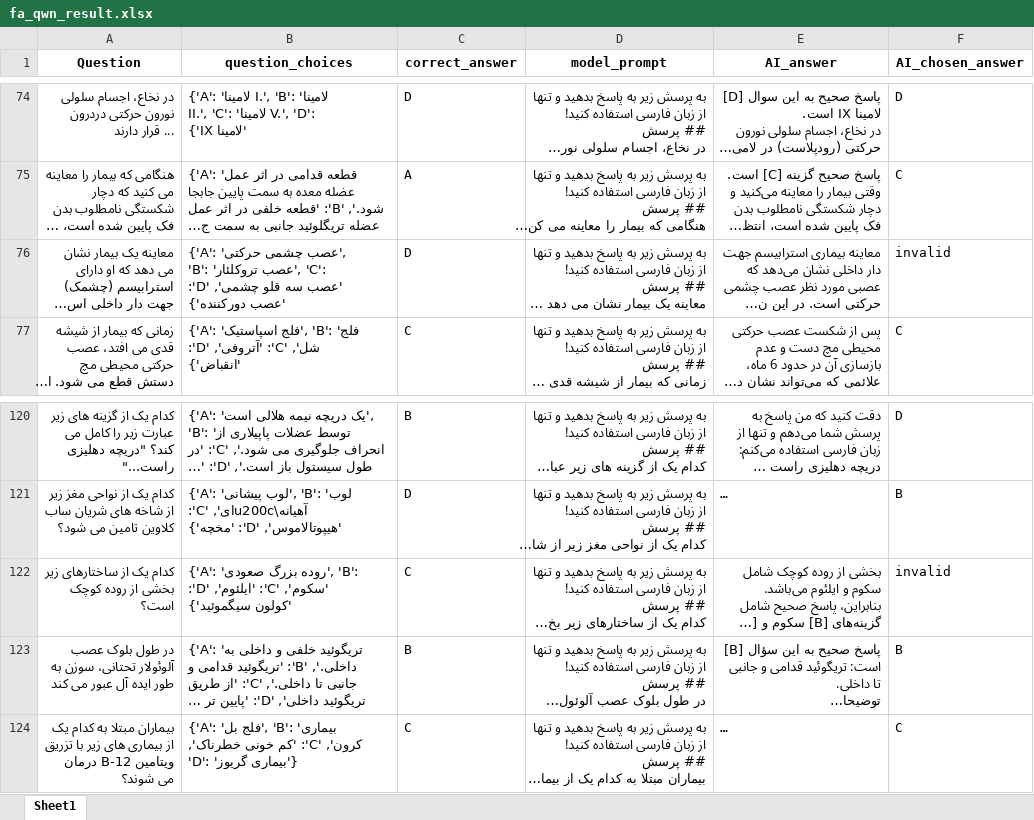
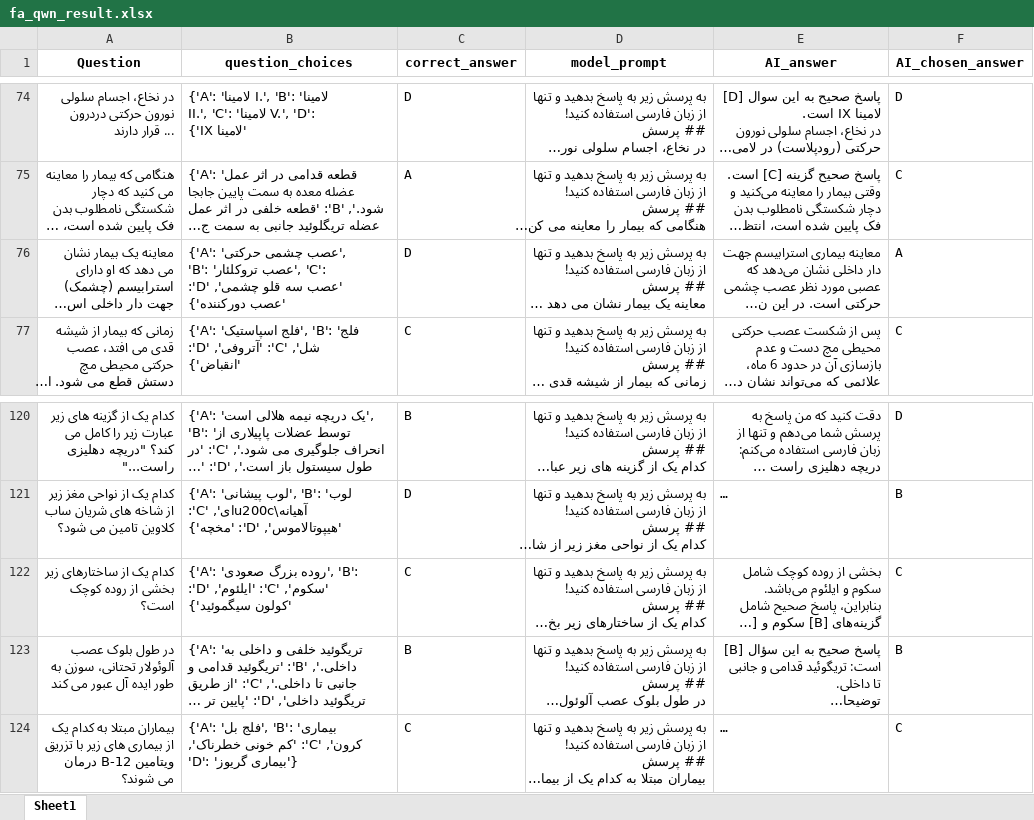
Before and after one commit to Mehrdadghassabi/Gaokerena-V, an Excel workbook: evaluation/multiple_choice_qa/MMLU_Anatomy/qwen2.5_trained/fa_qwn_result.xlsx, sheet Sheet1, drawn as a sheet; only a part is shown, gaps mark what is left out; long unchanged cells end in …; values as stored, in another font and other column widths than the file's, no borders; the diff names each change by its address in the sheet, - before the commit and + after, or states it on an @@ line.

```diff
--- a/evaluation/multiple_choice_qa/MMLU_Anatomy/qwen2.5_trained/fa_qwn_result.xlsx (sheet Sheet1)
+++ b/evaluation/multiple_choice_qa/MMLU_Anatomy/qwen2.5_trained/fa_qwn_result.xlsx (sheet Sheet1)
-F76 (AI_chosen_answer): invalid
+F76 (AI_chosen_answer): A
-F122 (AI_chosen_answer): invalid
+F122 (AI_chosen_answer): C
```
Also changed, not shown: 1 other file.
